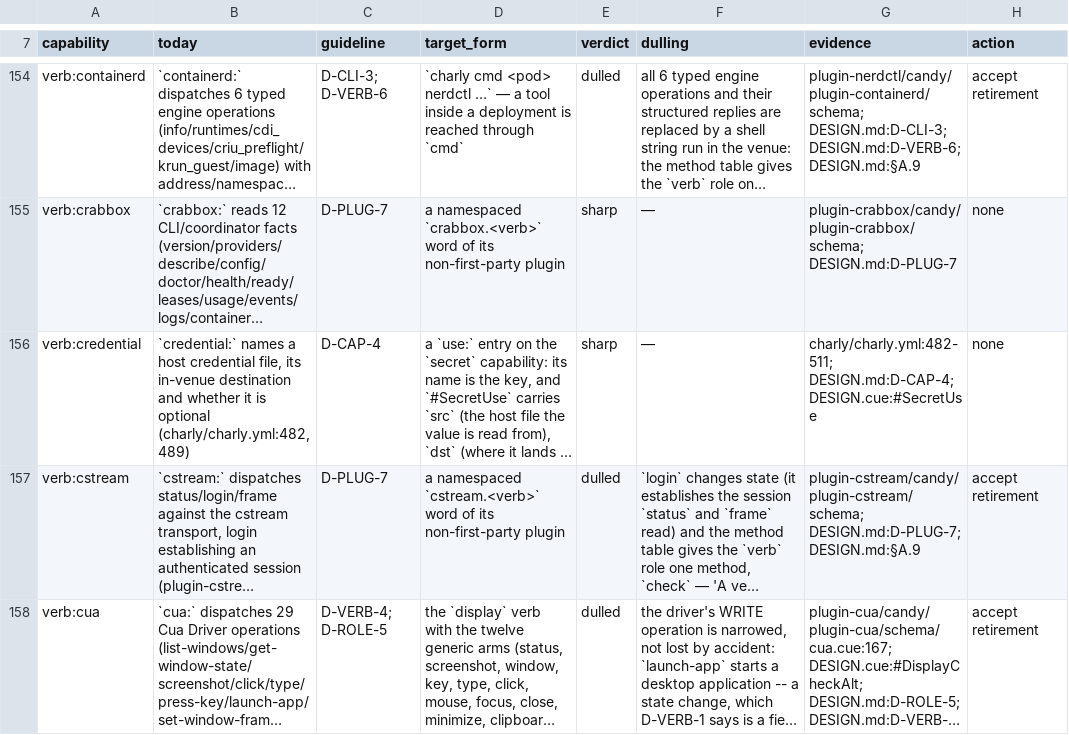
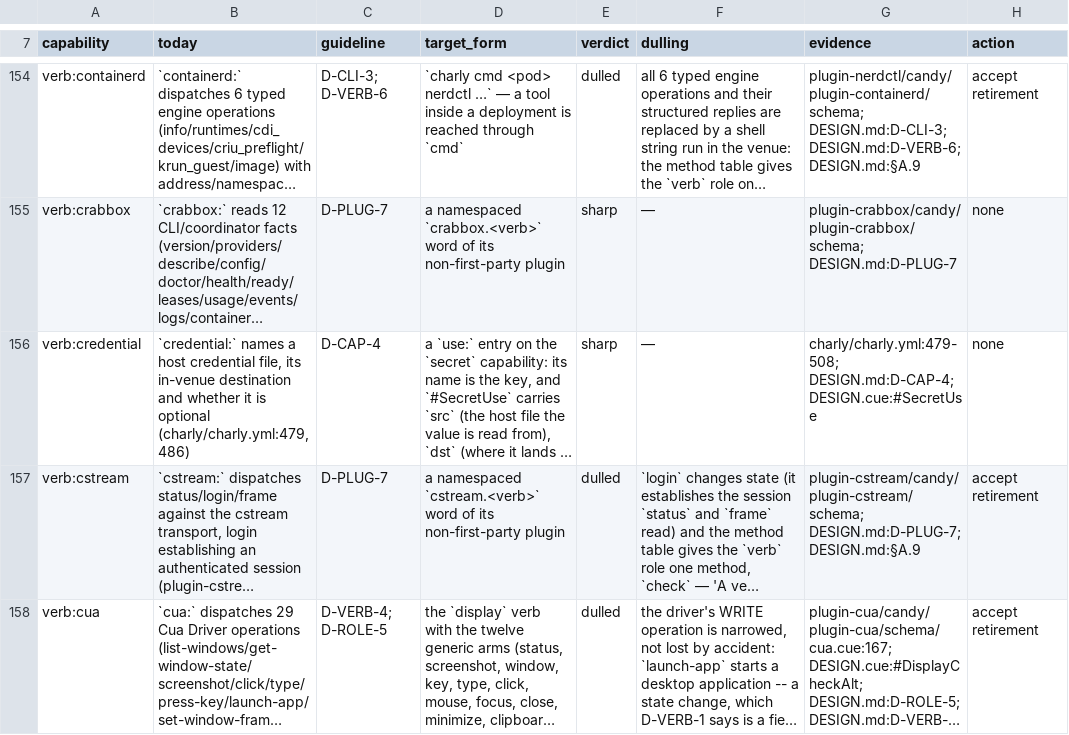
Before and after one commit to opencharly/opencharly, a TSV file: design/dulling.tsv, drawn as a sheet; only a part is shown, gaps mark what is left out; long unchanged cells end in …; the diff names each change by its address in the sheet, - before the commit and + after, or states it on an @@ line.

```diff
--- a/design/dulling.tsv
+++ b/design/dulling.tsv
-B156 (today): …is optional (charly/charly.yml:482, 489)
+B156 (today): …is optional (charly/charly.yml:479, 486)
-G156 (evidence): charly/charly.yml:482-511; DESIGN.md:D-CAP-4; DESIGN.cue:#SecretUse
+G156 (evidence): charly/charly.yml:479-508; DESIGN.md:D-CAP-4; DESIGN.cue:#SecretUse
```
Also changed, not shown: design/cite-baseline.tsv.
